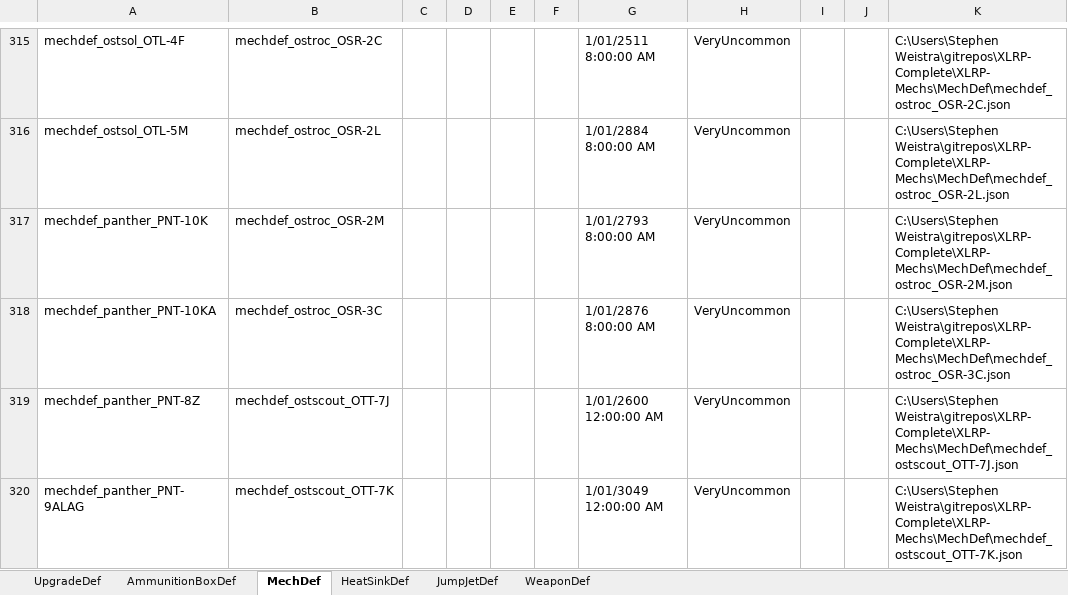
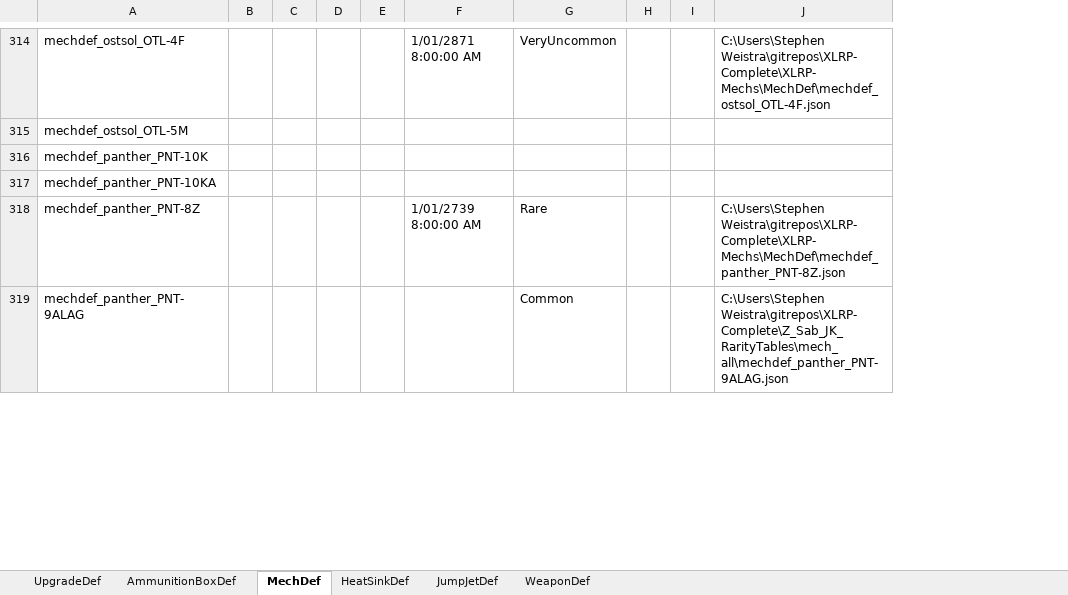
Before and after one commit to donZappo/Battletech-Revised-Release-Version, an Excel workbook: vfProcGenStores/res/test-xlrp-store-content.xlsx, sheet MechDef, drawn as a sheet; only a part is shown, gaps mark what is left out; values as stored, in another font and other column widths than the file's, no borders; removed rows and columns are numbered as before the commit, all else as after; the diff covers the shown part only; the diff names each change by its address in the sheet, - before the commit and + after, or states it on an @@ line.

```diff
--- a/vfProcGenStores/res/test-xlrp-store-content.xlsx (sheet MechDef)
+++ b/vfProcGenStores/res/test-xlrp-store-content.xlsx (sheet MechDef)
-column B, rows 315-320: mechdef_ostroc_OSR-2C | mechdef_ostroc_OSR-2L | mechdef_ostroc_OSR-2M | mechdef_ostroc_OSR-3C | mechdef_ostscout_OTT-7J | mechdef_ostscout_OTT-7K
-F314: 1/01/2511 8:00:00 AM
+F314: 1/01/2871 8:00:00 AM
-J314: C:\Users\Stephen Weistra\gitrepos\XLRP-Complete\XLRP-Mechs\MechDef\mechdef_ostroc_OSR-2C.json
+J314: C:\Users\Stephen Weistra\gitrepos\XLRP-Complete\XLRP-Mechs\MechDef\mechdef_ostsol_OTL-4F.json
-F315: 1/01/2884 8:00:00 AM
+F315: (empty)
-G315:G317: VeryUncommon
+G315:G317: (empty)
-J315: C:\Users\Stephen Weistra\gitrepos\XLRP-Complete\XLRP-Mechs\MechDef\mechdef_ostroc_OSR-2L.json
+J315: (empty)
-F316: 1/01/2793 8:00:00 AM
+F316: (empty)
-J316: C:\Users\Stephen Weistra\gitrepos\XLRP-Complete\XLRP-Mechs\MechDef\mechdef_ostroc_OSR-2M.json
+J316: (empty)
-F317: 1/01/2876 8:00:00 AM
+F317: (empty)
-J317: C:\Users\Stephen Weistra\gitrepos\XLRP-Complete\XLRP-Mechs\MechDef\mechdef_ostroc_OSR-3C.json
+J317: (empty)
-F318: 1/01/2600 12:00:00 AM
+F318: 1/01/2739 8:00:00 AM
-G318: VeryUncommon
+G318: Rare
-J318: C:\Users\Stephen Weistra\gitrepos\XLRP-Complete\XLRP-Mechs\MechDef\mechdef_ostscout_OTT-7J.json
+J318: C:\Users\Stephen Weistra\gitrepos\XLRP-Complete\XLRP-Mechs\MechDef\mechdef_panther_PNT-8Z.json
-F319: 1/01/3049 12:00:00 AM
+F319: (empty)
-G319: VeryUncommon
+G319: Common
-J319: C:\Users\Stephen Weistra\gitrepos\XLRP-Complete\XLRP-Mechs\MechDef\mechdef_ostscout_OTT-7K.json
+J319: C:\Users\Stephen Weistra\gitrepos\XLRP-Complete\Z_Sab_JK_RarityTables\mech_all\mechdef_panther_PNT-9ALAG.json
```
Also changed, not shown: 26 removed rows and 469 edited cells elsewhere in this sheet.
